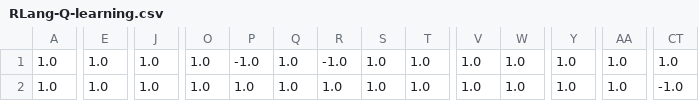
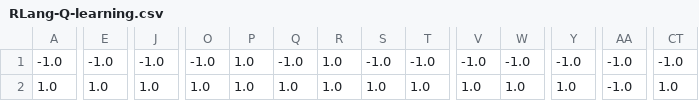
Before and after one commit to brownirl/rlang, a CSV file: examples/gridworld/results/gridworld_h-6_w-6/RLang-Q-learning.csv, drawn as a sheet; only a part is shown, gaps mark what is left out; the diff covers the shown part only; the diff names each change by its address in the sheet, - before the commit and + after, or states it on an @@ line.

```diff
--- a/examples/gridworld/results/gridworld_h-6_w-6/RLang-Q-learning.csv
+++ b/examples/gridworld/results/gridworld_h-6_w-6/RLang-Q-learning.csv
-A1: 1.0
+A1: -1.0
-E1: 1.0
+E1: -1.0
-J1: 1.0
+J1: -1.0
-O1: 1.0
+O1: -1.0
-P1: -1.0
+P1: 1.0
-Q1: 1.0
+Q1: -1.0
-R1: -1.0
+R1: 1.0
-S1: 1.0
+S1: -1.0
-T1: 1.0
+T1: -1.0
-V1: 1.0
+V1: -1.0
-W1: 1.0
+W1: -1.0
-Y1: 1.0
+Y1: -1.0
-AA1:AA2: 1.0
+AA1:AA2: -1.0
-CT1: 1.0
+CT1: -1.0
-CT2: -1.0
+CT2: 1.0
```
Also changed, not shown: 65 edited cells elsewhere in this file, examples/gridworld/results/gridworld_h-6_w-6/Q-learning.csv, examples/gridworld/results/gridworld_h-6_w-6/RLang-Q-learning-transition.csv, 11 other files.
